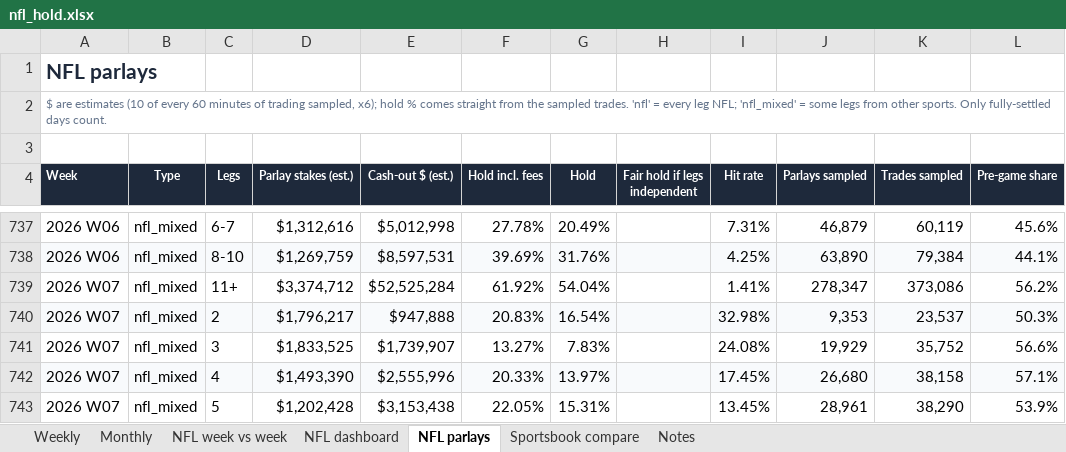
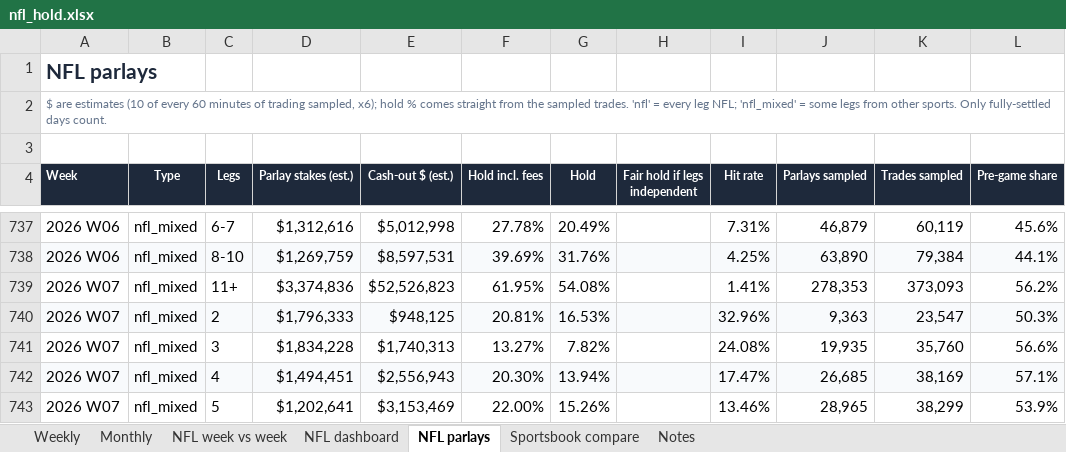
Before and after one commit to yager2/sports-volume, an Excel workbook: nfl_hold.xlsx, sheet NFL parlays, drawn as a sheet; only a part is shown, gaps mark what is left out; values as stored, in another font and other column widths than the file's, no borders; conditional formats not drawn; the diff covers the shown part only; the diff names each change by its address in the sheet, - before the commit and + after, or states it on an @@ line.

```diff
--- a/nfl_hold.xlsx (sheet NFL parlays)
+++ b/nfl_hold.xlsx (sheet NFL parlays)
-D739 (Parlay stakes (est.)): $3,374,712
+D739 (Parlay stakes (est.)): $3,374,836
-E739 (Cash-out $ (est.)): $52,525,284
+E739 (Cash-out $ (est.)): $52,526,823
-F739 (Hold incl. fees): 61.92%
+F739 (Hold incl. fees): 61.95%
-G739 (Hold): 54.04%
+G739 (Hold): 54.08%
-J739 (Parlays sampled): 278,347
+J739 (Parlays sampled): 278,353
-K739 (Trades sampled): 373,086
+K739 (Trades sampled): 373,093
-D740 (Parlay stakes (est.)): $1,796,217
+D740 (Parlay stakes (est.)): $1,796,333
-E740 (Cash-out $ (est.)): $947,888
+E740 (Cash-out $ (est.)): $948,125
-F740 (Hold incl. fees): 20.83%
+F740 (Hold incl. fees): 20.81%
-G740 (Hold): 16.54%
+G740 (Hold): 16.53%
-I740 (Hit rate): 32.98%
+I740 (Hit rate): 32.96%
-J740 (Parlays sampled): 9,353
+J740 (Parlays sampled): 9,363
-K740 (Trades sampled): 23,537
+K740 (Trades sampled): 23,547
-D741 (Parlay stakes (est.)): $1,833,525
+D741 (Parlay stakes (est.)): $1,834,228
-E741 (Cash-out $ (est.)): $1,739,907
+E741 (Cash-out $ (est.)): $1,740,313
-G741 (Hold): 7.83%
+G741 (Hold): 7.82%
-J741 (Parlays sampled): 19,929
+J741 (Parlays sampled): 19,935
-K741 (Trades sampled): 35,752
+K741 (Trades sampled): 35,760
-D742 (Parlay stakes (est.)): $1,493,390
+D742 (Parlay stakes (est.)): $1,494,451
-E742 (Cash-out $ (est.)): $2,555,996
+E742 (Cash-out $ (est.)): $2,556,943
-F742 (Hold incl. fees): 20.33%
+F742 (Hold incl. fees): 20.30%
-G742 (Hold): 13.97%
+G742 (Hold): 13.94%
-I742 (Hit rate): 17.45%
+I742 (Hit rate): 17.47%
-J742 (Parlays sampled): 26,680
+J742 (Parlays sampled): 26,685
-K742 (Trades sampled): 38,158
+K742 (Trades sampled): 38,169
-D743 (Parlay stakes (est.)): $1,202,428
+D743 (Parlay stakes (est.)): $1,202,641
-E743 (Cash-out $ (est.)): $3,153,438
+E743 (Cash-out $ (est.)): $3,153,469
-F743 (Hold incl. fees): 22.05%
+F743 (Hold incl. fees): 22.00%
-G743 (Hold): 15.31%
+G743 (Hold): 15.26%
-I743 (Hit rate): 13.45%
+I743 (Hit rate): 13.46%
-J743 (Parlays sampled): 28,961
+J743 (Parlays sampled): 28,965
-K743 (Trades sampled): 38,290
+K743 (Trades sampled): 38,299
```
Also changed, not shown: 57 edited cells elsewhere in this sheet, sheet Notes, sheet NFL dashboard, 23 other files.
